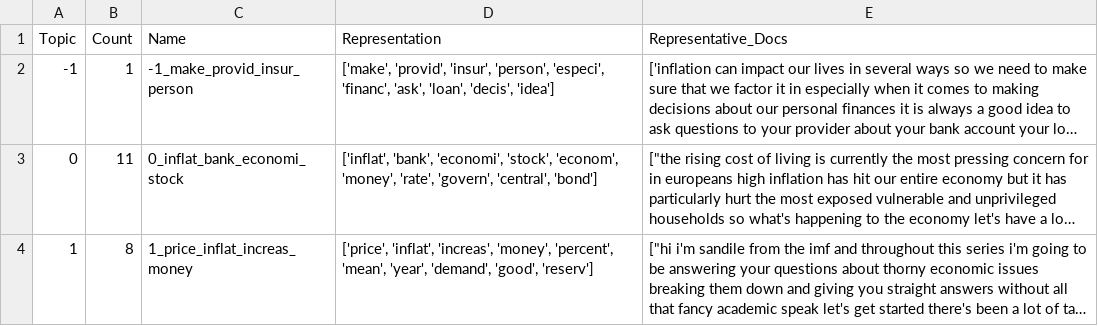
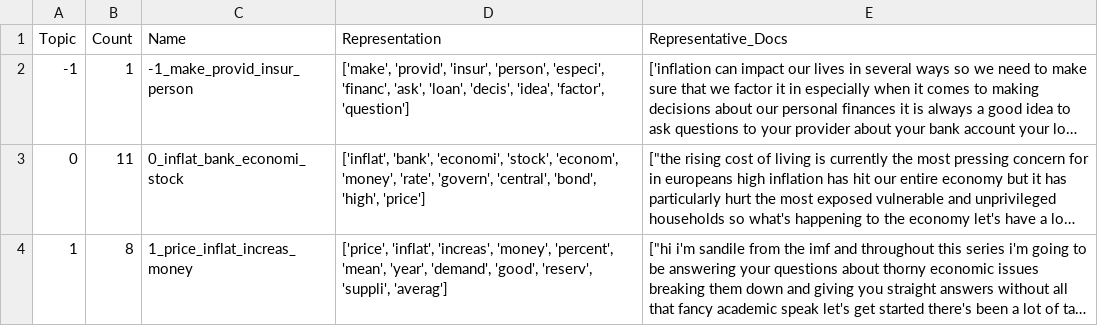
Before and after one commit to zhaomaevepeng/Comparison-between-Influencer---Media-on-Youtube, a CSV file: bertopic_outputs/cat3_bertopic_topic_info.csv, drawn as a sheet; long unchanged cells end in …; the diff names each change by its address in the sheet, - before the commit and + after, or states it on an @@ line.

```diff
--- a/bertopic_outputs/cat3_bertopic_topic_info.csv
+++ b/bertopic_outputs/cat3_bertopic_topic_info.csv
-D2 (Representation): …'loan', 'decis', 'idea']
+D2 (Representation): …'loan', 'decis', 'idea', 'factor', 'question']
-D3 (Representation): …'govern', 'central', 'bond']
+D3 (Representation): …'govern', 'central', 'bond', 'high', 'price']
-D4 (Representation): …'demand', 'good', 'reserv']
+D4 (Representation): …'demand', 'good', 'reserv', 'suppli', 'averag']
```
Also changed, not shown: bertopic_outputs/cat1_bertopic_doc_topics.csv, bertopic_outputs/cat1_bertopic_topic_info.csv, 28 other files.
